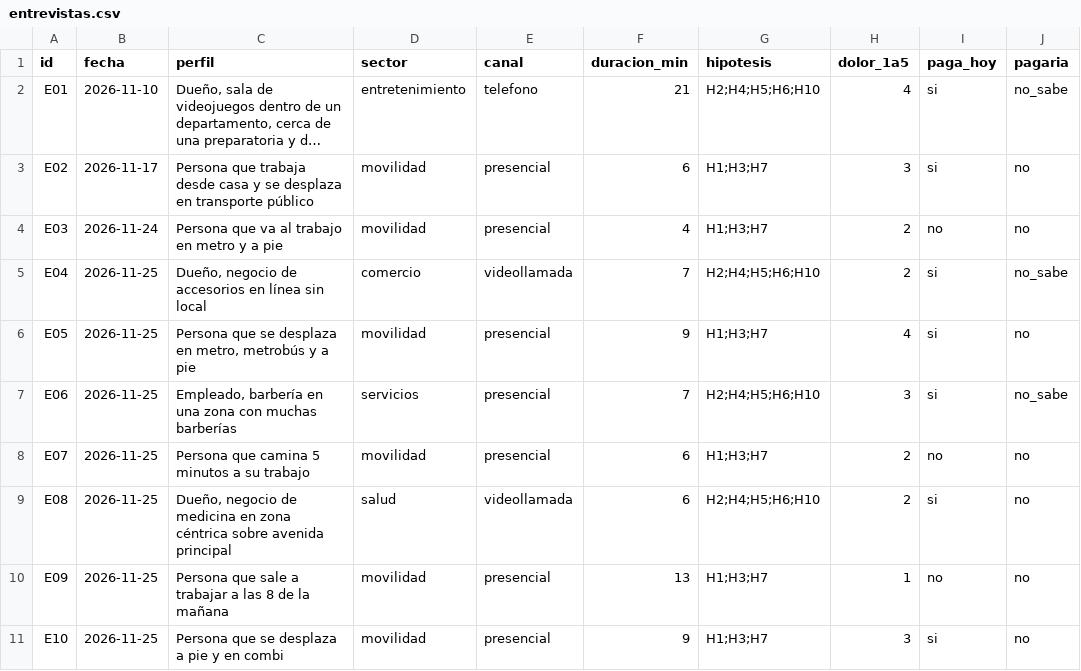
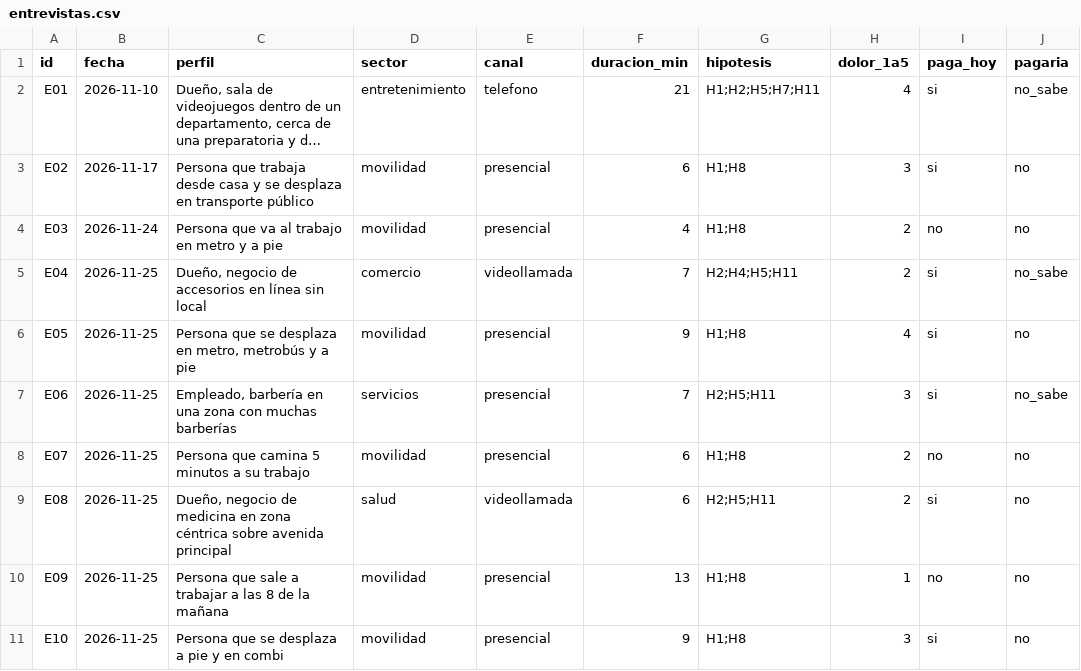
Before and after one commit to habh2/pcic-ia-ruta-segura, a CSV file: 01_negocio/entrevistas.csv, drawn as a sheet; only a part is shown; long unchanged cells end in …; the diff names each change by its address in the sheet, - before the commit and + after, or states it on an @@ line.

```diff
--- a/01_negocio/entrevistas.csv
+++ b/01_negocio/entrevistas.csv
-G2 (hipotesis): H2;H4;H5;H6;H10
+G2 (hipotesis): H1;H2;H5;H7;H11
-G3:G4 (hipotesis): H1;H3;H7
+G3:G4 (hipotesis): H1;H8
-G5 (hipotesis): H2;H4;H5;H6;H10
+G5 (hipotesis): H2;H4;H5;H11
-G6 (hipotesis): H1;H3;H7
+G6 (hipotesis): H1;H8
-G7 (hipotesis): H2;H4;H5;H6;H10
+G7 (hipotesis): H2;H5;H11
-G8 (hipotesis): H1;H3;H7
+G8 (hipotesis): H1;H8
-G9 (hipotesis): H2;H4;H5;H6;H10
+G9 (hipotesis): H2;H5;H11
-G10:G11 (hipotesis): H1;H3;H7
+G10:G11 (hipotesis): H1;H8
```
Also changed, not shown: 01_negocio/hipotesis.csv, 01_negocio/metricas_landing.csv, 12 other files.
